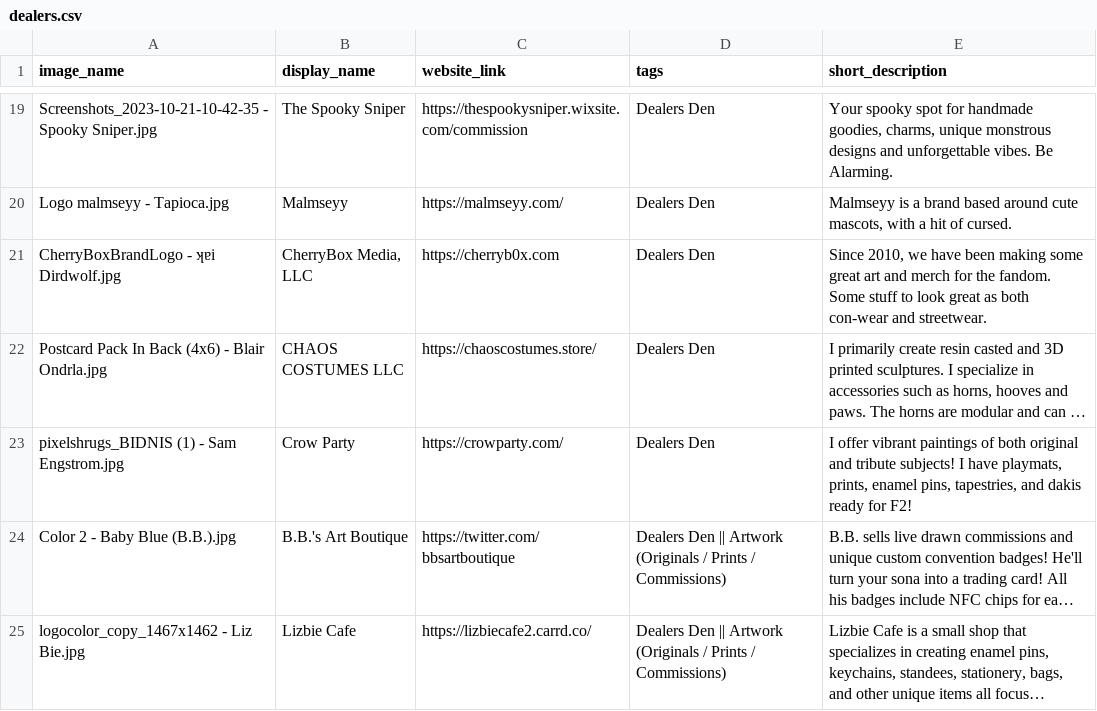
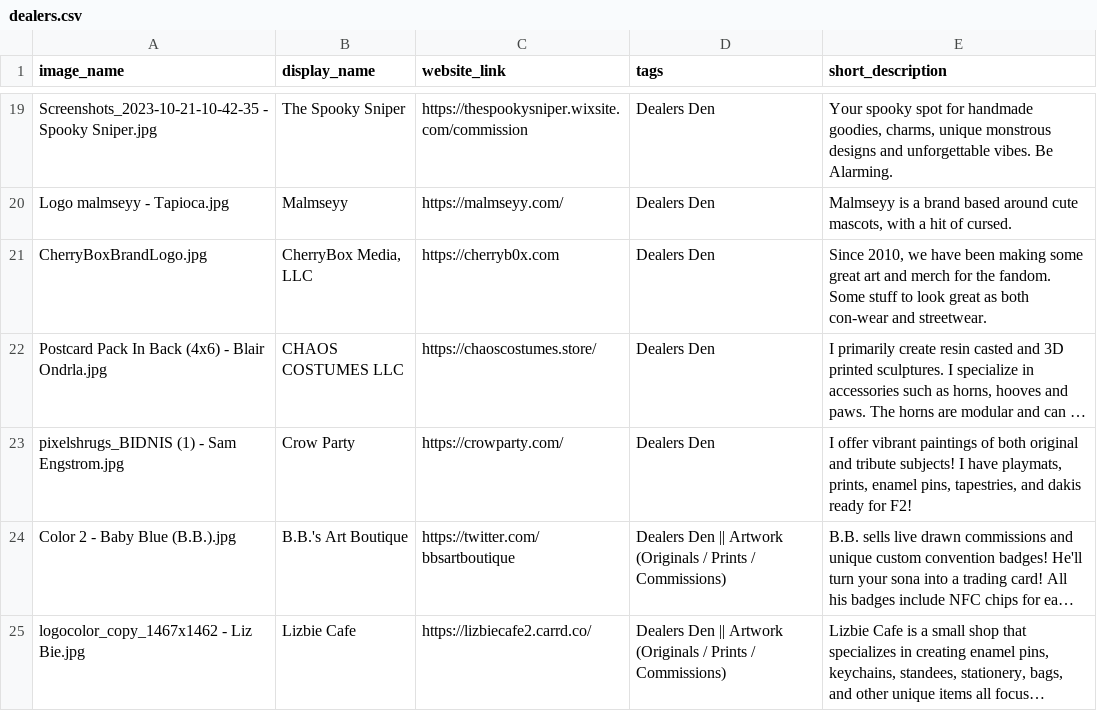
Before and after one commit to FurSquared/dealer-listing-page, a CSV file: data/dealers.csv, drawn as a sheet; only a part is shown, gaps mark what is left out; long unchanged cells end in …; the diff names each change by its address in the sheet, - before the commit and + after, or states it on an @@ line.

Commit message:
Fix cherrybox logo

```diff
--- a/data/dealers.csv
+++ b/data/dealers.csv
-A21 (image_name): CherryBoxBrandLogo - ʞɐi Dirdwolf.jpg
+A21 (image_name): CherryBoxBrandLogo.jpg
```
Also changed, not shown: 9 other files.
